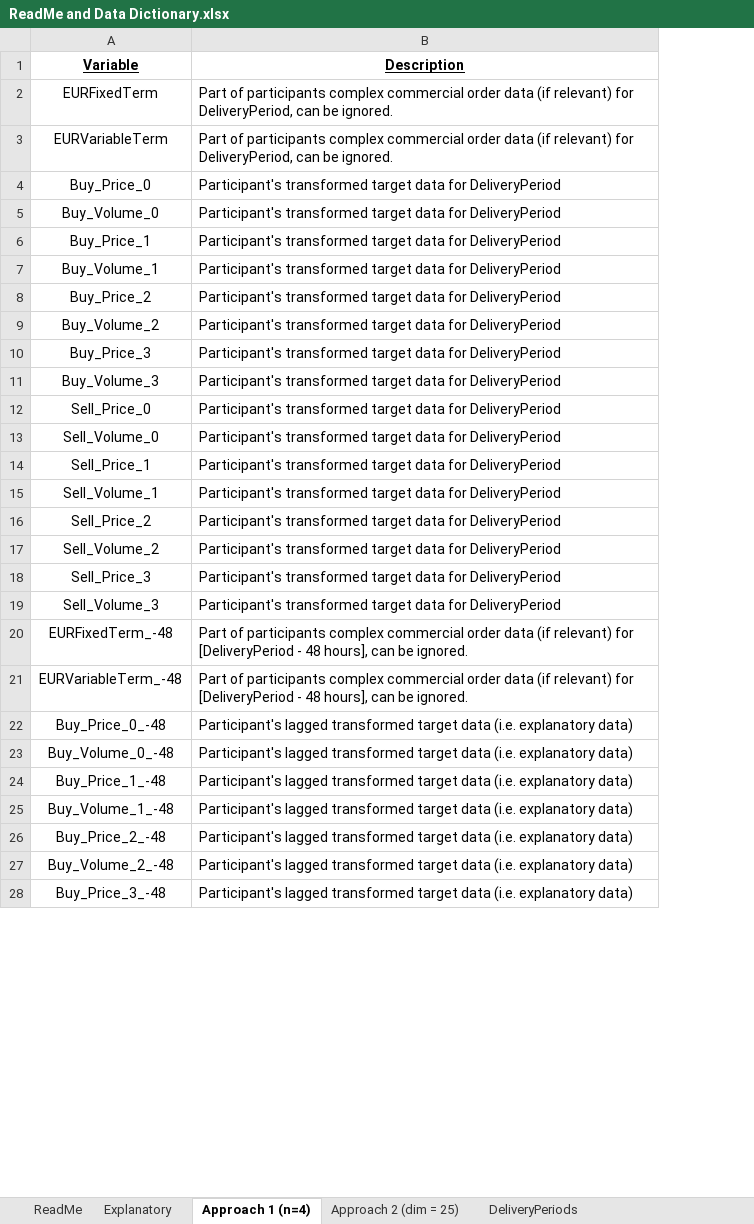
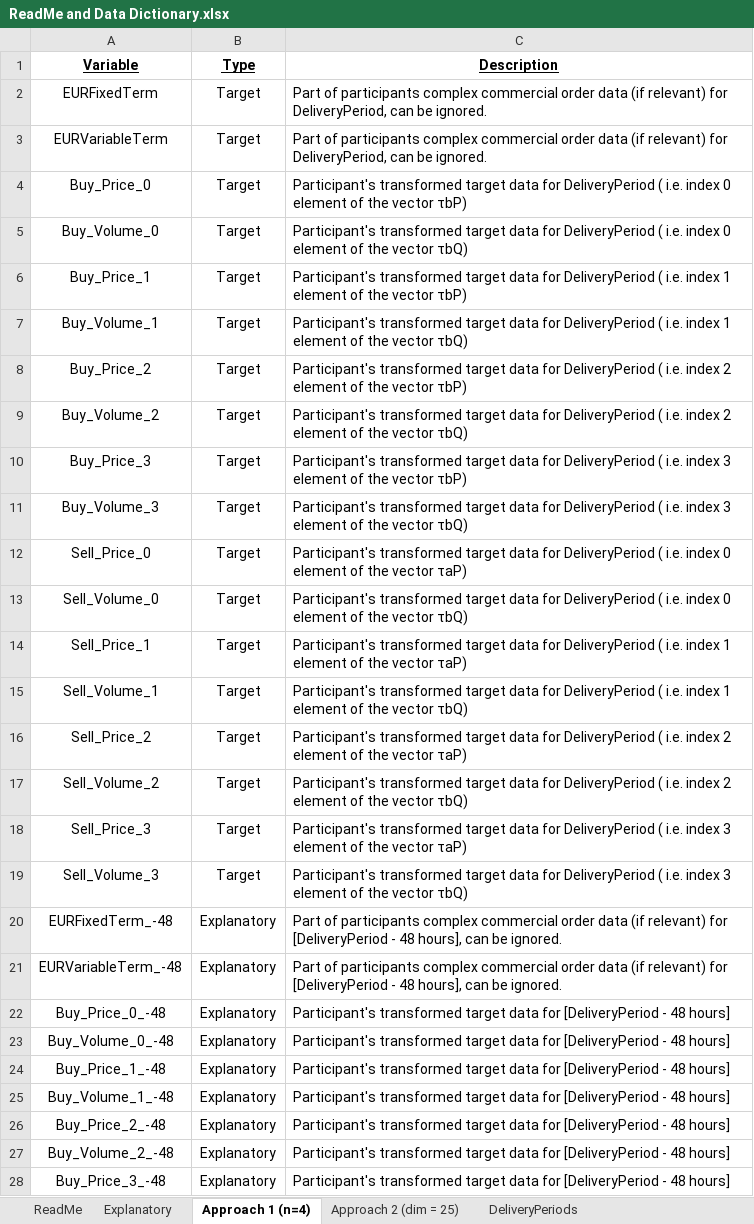
Before and after one commit to josephanthonycollins/Day-Ahead-Electricity-Market-Modelling, an Excel workbook: ReadMe and Data Dictionary.xlsx, sheet Approach 1 (n=4), drawn as a sheet; only a part is shown; values as stored, in another font and other column widths than the file's, no borders; addresses are those after the commit; the diff covers the shown part only; the diff names each change by its address in the sheet, - before the commit and + after, or states it on an @@ line.

Commit message:
ReadMe and Data Dictionary

```diff
--- a/ReadMe and Data Dictionary.xlsx (sheet Approach 1 (n=4))
+++ b/ReadMe and Data Dictionary.xlsx (sheet Approach 1 (n=4))
+column B (Type), rows 2-28: Target | Target | Target | Target | Target | Target | Target | Target | Target | Target | Target | Target | Target | Target | Target | Target | Target | Target | Explanatory | Explanatory | Explanatory | Explanatory | Explanatory | Explanatory | Explanatory | Explanatory | Explanatory
-C4 (Description): …for DeliveryPeriod
+C4 (Description): …for DeliveryPeriod ( i.e. index 0 element of the vector τbP)
-C5 (Description): …for DeliveryPeriod
+C5 (Description): …for DeliveryPeriod ( i.e. index 0 element of the vector τbQ)
-C6 (Description): …for DeliveryPeriod
+C6 (Description): …for DeliveryPeriod ( i.e. index 1 element of the vector τbP)
-C7 (Description): …for DeliveryPeriod
+C7 (Description): …for DeliveryPeriod ( i.e. index 1 element of the vector τbQ)
-C8 (Description): …for DeliveryPeriod
+C8 (Description): …for DeliveryPeriod ( i.e. index 2 element of the vector τbP)
-C9 (Description): …for DeliveryPeriod
+C9 (Description): …for DeliveryPeriod ( i.e. index 2 element of the vector τbQ)
-C10 (Description): …for DeliveryPeriod
+C10 (Description): …for DeliveryPeriod ( i.e. index 3 element of the vector τbP)
-C11 (Description): …for DeliveryPeriod
+C11 (Description): …for DeliveryPeriod ( i.e. index 3 element of the vector τbQ)
-C12 (Description): …for DeliveryPeriod
+C12 (Description): …for DeliveryPeriod ( i.e. index 0 element of the vector τaP)
-C13 (Description): …for DeliveryPeriod
+C13 (Description): …for DeliveryPeriod ( i.e. index 0 element of the vector τbQ)
-C14 (Description): …for DeliveryPeriod
+C14 (Description): …for DeliveryPeriod ( i.e. index 1 element of the vector τaP)
-C15 (Description): …for DeliveryPeriod
+C15 (Description): …for DeliveryPeriod ( i.e. index 1 element of the vector τbQ)
-C16 (Description): …for DeliveryPeriod
+C16 (Description): …for DeliveryPeriod ( i.e. index 2 element of the vector τaP)
-C17 (Description): …for DeliveryPeriod
+C17 (Description): …for DeliveryPeriod ( i.e. index 2 element of the vector τbQ)
-C18 (Description): …for DeliveryPeriod
+C18 (Description): …for DeliveryPeriod ( i.e. index 3 element of the vector τaP)
-C19 (Description): …for DeliveryPeriod
+C19 (Description): …for DeliveryPeriod ( i.e. index 3 element of the vector τbQ)
-C22:C28 (Description): Participant's lagged transformed target data (i.e. explanatory data)
+C22:C28 (Description): Participant's transformed target data for [DeliveryPeriod - 48 hours]
```
Also changed, not shown: 41 edited cells elsewhere in this sheet, sheet Approach 2 (dim = 25), sheet Explanatory, sheet ReadMe.
